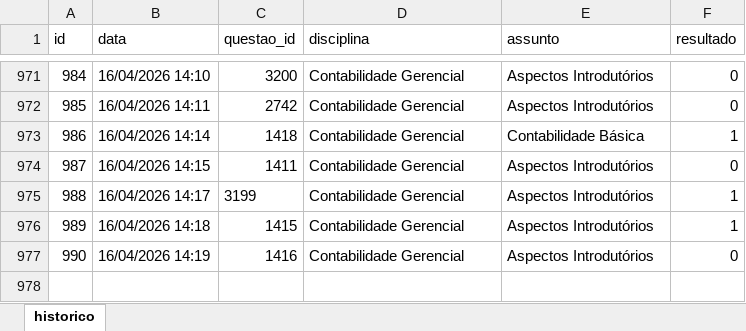
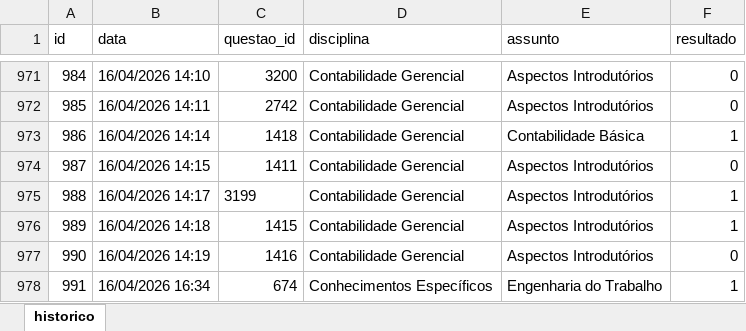
Before and after one commit to Lucas-Oliveira-wd/simulado, an Excel workbook: banco_de_dados/historico_respostas.xlsx, sheet historico, drawn as a sheet; only a part is shown, gaps mark what is left out; values as stored, in another font and other column widths than the file's, no borders; the diff names each change by its address in the sheet, - before the commit and + after, or states it on an @@ line.

```diff
--- a/banco_de_dados/historico_respostas.xlsx (sheet historico)
+++ b/banco_de_dados/historico_respostas.xlsx (sheet historico)
+row 978: 991 | 16/04/2026 16:34 | 674 | Conhecimentos Específicos | Engenharia do Trabalho | 1
```
Also changed, not shown: banco_de_dados/flashcards.xlsx, 1 other file.
